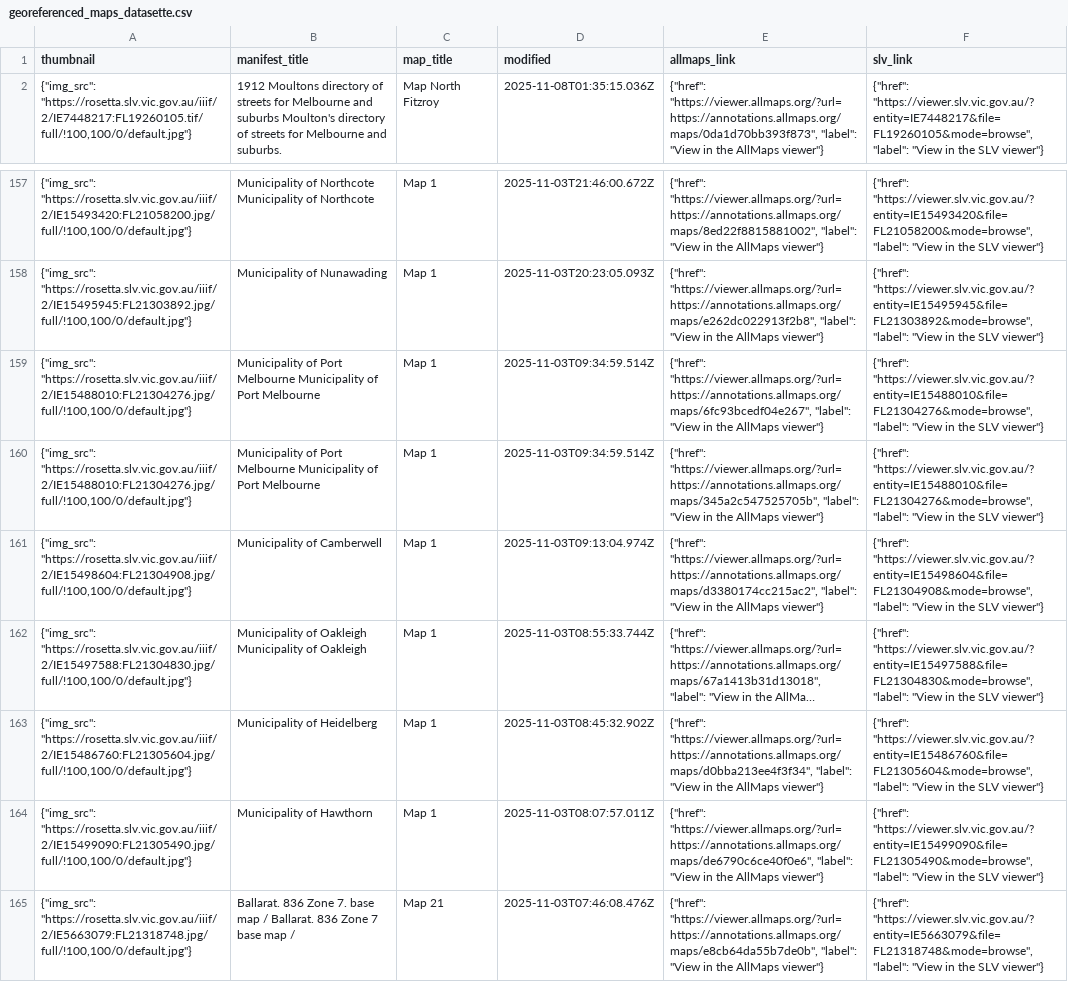
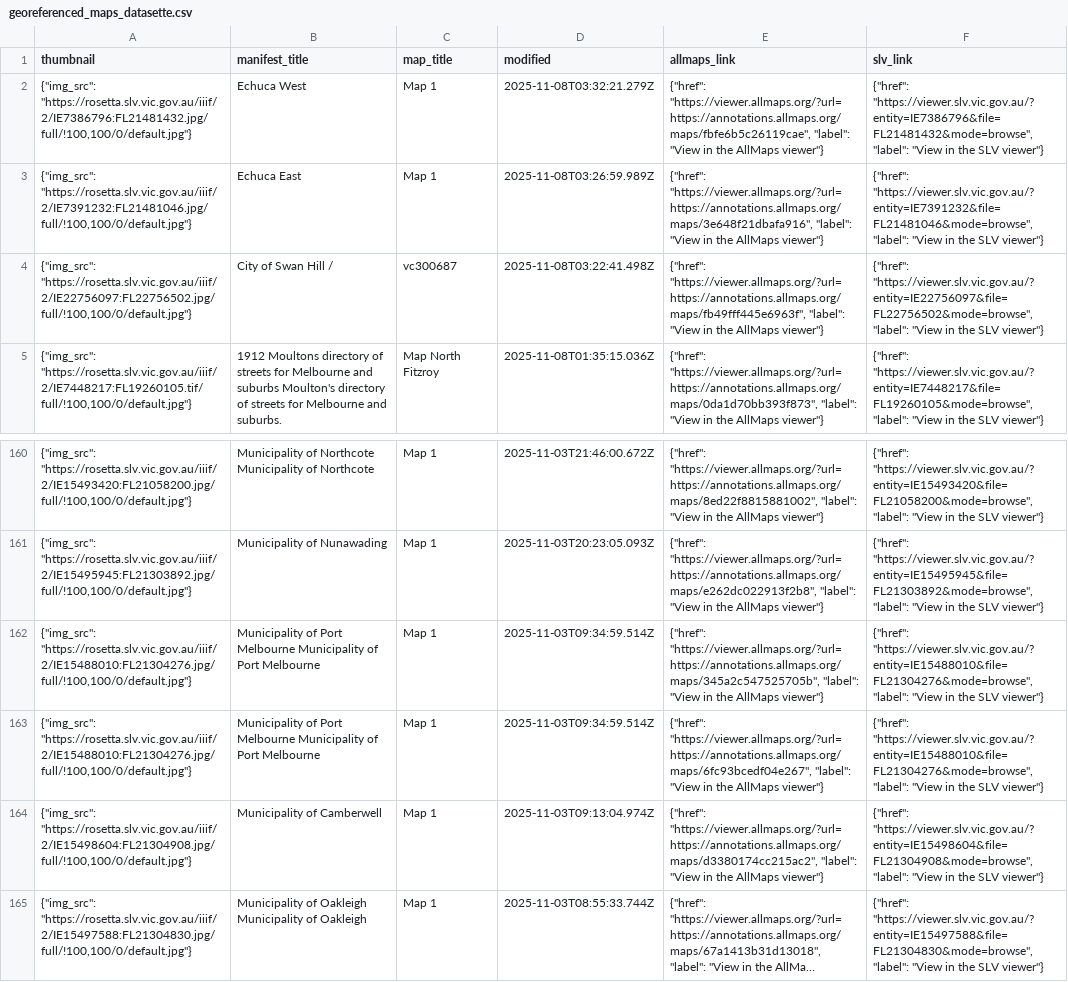
Before and after one commit to wragge/slv-allmaps, a CSV file: georeferenced_maps_datasette.csv, drawn as a sheet; only a part is shown, gaps mark what is left out; the shorter side is filled out with more unchanged rows; long unchanged cells end in ….

```diff
--- a/georeferenced_maps_datasette.csv
+++ b/georeferenced_maps_datasette.csv
@@ -1,2 +1,5 @@
 thumbnail,manifest_title,map_title,modified,allmaps_link,slv_link
+"{""img_src"": ""https://rosetta.slv.vic.gov.au/iiif/2/IE7386796:FL21481432.jpg/full/!100,100/0/default.jpg""}",Echuca West,Map 1,2025-11-08T03:32:21.279Z,"{""href"": ""https://viewer.allmaps.org/?url=https://annotations.allmaps.org/maps/fbfe6b5c26119cae"", ""label"": ""View in the AllMaps viewer""}","{""href"": ""https://viewer.slv.vic.gov.au/?entity=IE7386796&file=FL21481432&mode=browse"", ""label"": ""View in the SLV viewer""}"
+"{""img_src"": ""https://rosetta.slv.vic.gov.au/iiif/2/IE7391232:FL21481046.jpg/full/!100,100/0/default.jpg""}",Echuca East,Map 1,2025-11-08T03:26:59.989Z,"{""href"": ""https://viewer.allmaps.org/?url=https://annotations.allmaps.org/maps/3e648f21dbafa916"", ""label"": ""View in the AllMaps viewer""}","{""href"": ""https://viewer.slv.vic.gov.au/?entity=IE7391232&file=FL21481046&mode=browse"", ""label"": ""View in the SLV viewer""}"
+"{""img_src"": ""https://rosetta.slv.vic.gov.au/iiif/2/IE22756097:FL22756502.jpg/full/!100,100/0/default.jpg""}",City of Swan Hill /,vc300687,2025-11-08T03:22:41.498Z,"{""href"": ""https://viewer.allmaps.org/?url=https://annotations.allmaps.org/maps/fb49fff445e6963f"", ""label"": ""View in the AllMaps viewer""}","{""href"": ""https://viewer.slv.vic.gov.au/?entity=IE22756097&file=FL22756502&mode=browse"", ""label"": ""View in the SLV viewer""}"
 "{""img_src"": ""https://rosetta.slv.vic.gov.au/iiif/2/IE7448217:FL19260105.tif/full/!100,100/0/default.jpg""}",1912 Moultons directory of streets for Melbourne and suburbs Moulton's directory of streets for Melbourne and suburbs.,Map North Fitzroy,2025-11-08T01:35:15.036Z,"{""href"": ""https://viewer.allmaps.org/?url=https://annotations.allmaps.org/maps/0da1d70bb393f873"", ""label"": ""View in the AllMaps viewer""}","{""href"": ""https://viewer.slv.vic.gov.au/?entity=IE7448217&file=FL19260105&mode=browse"", ""label"": ""View in the SLV viewer""}"
@@ -158,4 +161,4 @@ thumbnail,manifest_title,map_title,modified,allmaps_link,slv_link
 "{""img_src"": ""https://rosetta.slv.vic.gov.au/iiif/2/IE15495945:FL21303892.jpg/full/!100,100/0/default.jpg""}",Municipality of Nunawading,Map 1,2025-11-03T20:23:05.093Z,"{""href"": ""https://viewer.allmaps.org/?url=https://annotations.allmaps.org/maps/e262dc022913f2b8"", ""label"": ""View in the AllMaps viewer""}","{""href"": ""https://viewer.slv.vic.gov.au/?entity=IE15495945&file=FL21303892&mode=browse"", ""label"": ""View in the SLV viewer""}"
+"{""img_src"": ""https://rosetta.slv.vic.gov.au/iiif/2/IE15488010:FL21304276.jpg/full/!100,100/0/default.jpg""}",Municipality of Port Melbourne Municipality of Port Melbourne,Map 1,2025-11-03T09:34:59.514Z,"{""href"": ""https://viewer.allmaps.org/?url=https://annotations.allmaps.org/maps/345a2c547525705b"", ""label"": ""View in the AllMaps viewer""}","{""href"": ""https://viewer.slv.vic.gov.au/?entity=IE15488010&file=FL21304276&mode=browse"", ""label"": ""View in the SLV viewer""}"
 "{""img_src"": ""https://rosetta.slv.vic.gov.au/iiif/2/IE15488010:FL21304276.jpg/full/!100,100/0/default.jpg""}",Municipality of Port Melbourne Municipality of Port Melbourne,Map 1,2025-11-03T09:34:59.514Z,"{""href"": ""https://viewer.allmaps.org/?url=https://annotations.allmaps.org/maps/6fc93bcedf04e267"", ""label"": ""View in the AllMaps viewer""}","{""href"": ""https://viewer.slv.vic.gov.au/?entity=IE15488010&file=FL21304276&mode=browse"", ""label"": ""View in the SLV viewer""}"
-"{""img_src"": ""https://rosetta.slv.vic.gov.au/iiif/2/IE15488010:FL21304276.jpg/full/!100,100/0/default.jpg""}",Municipality of Port Melbourne Municipality of Port Melbourne,Map 1,2025-11-03T09:34:59.514Z,"{""href"": ""https://viewer.allmaps.org/?url=https://annotations.allmaps.org/maps/345a2c547525705b"", ""label"": ""View in the AllMaps viewer""}","{""href"": ""https://viewer.slv.vic.gov.au/?entity=IE15488010&file=FL21304276&mode=browse"", ""label"": ""View in the SLV viewer""}"
 "{""img_src"": ""https://rosetta.slv.vic.gov.au/iiif/2/IE15498604:FL21304908.jpg/full/!100,100/0/default.jpg""}",Municipality of Camberwell,Map 1,2025-11-03T09:13:04.974Z,"{""href"": ""https://viewer.allmaps.org/?url=https://annotations.allmaps.org/maps/d3380174cc215ac2"", ""label"": ""View in the AllMaps viewer""}","{""href"": ""https://viewer.slv.vic.gov.au/?entity=IE15498604&file=FL21304908&mode=browse"", ""label"": ""View in the SLV viewer""}"
```
Also changed, not shown: georeferenced_maps.csv, 8 other files.
